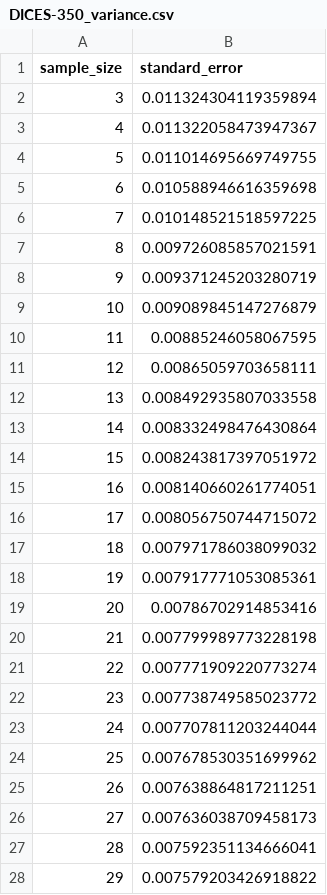
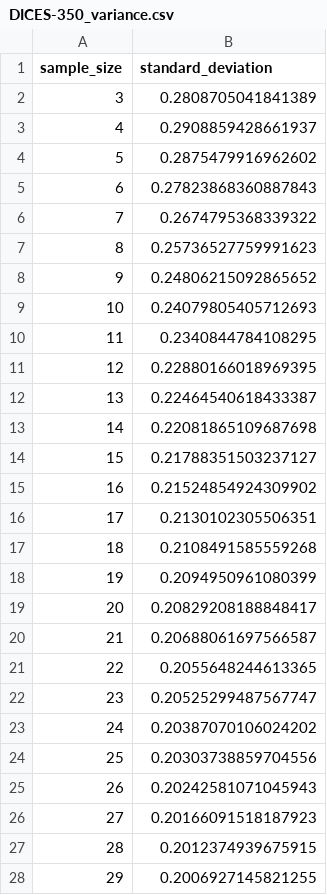
Before and after one commit to dimits-ts/aposteriori-unimodality, a CSV file: cache/DICES-350_variance.csv, drawn as a sheet; only a part is shown; the diff covers the shown part only.

Commit message:
switch from std error to std deviation

```diff
--- a/cache/DICES-350_variance.csv
+++ b/cache/DICES-350_variance.csv
@@ -1,28 +1,28 @@
-sample_size,standard_error
-3,0.011324304119359894
-4,0.011322058473947367
-5,0.011014695669749755
-6,0.010588946616359698
-7,0.010148521518597225
-8,0.009726085857021591
-9,0.009371245203280719
-10,0.009089845147276879
-11,0.00885246058067595
-12,0.00865059703658111
-13,0.008492935807033558
-14,0.008332498476430864
-15,0.008243817397051972
-16,0.008140660261774051
-17,0.008056750744715072
-18,0.007971786038099032
-19,0.007917771053085361
-20,0.00786702914853416
-21,0.007799989773228198
-22,0.007771909220773274
-23,0.007738749585023772
-24,0.007707811203244044
-25,0.007678530351699962
-26,0.007638864817211251
-27,0.007636038709458173
-28,0.007592351134666041
-29,0.007579203426918822
+sample_size,standard_deviation
+3,0.2808705041841389
+4,0.2908859428661937
+5,0.2875479916962602
+6,0.27823868360887843
+7,0.2674795368339322
+8,0.25736527759991623
+9,0.24806215092865652
+10,0.24079805405712693
+11,0.2340844784108295
+12,0.22880166018969395
+13,0.22464540618433387
+14,0.22081865109687698
+15,0.21788351503237127
+16,0.21524854924309902
+17,0.2130102305506351
+18,0.2108491585559268
+19,0.2094950961080399
+20,0.20829208188848417
+21,0.20688061697566587
+22,0.2055648244613365
+23,0.20525299487567747
+24,0.20387070106024202
+25,0.20303738859704556
+26,0.20242581071045943
+27,0.20166091518187923
+28,0.2012374939675915
+29,0.2006927145821255
```
Also changed, not shown: 94 edited cells elsewhere in this file, cache/DICES-990_variance.csv, 6 other files.
